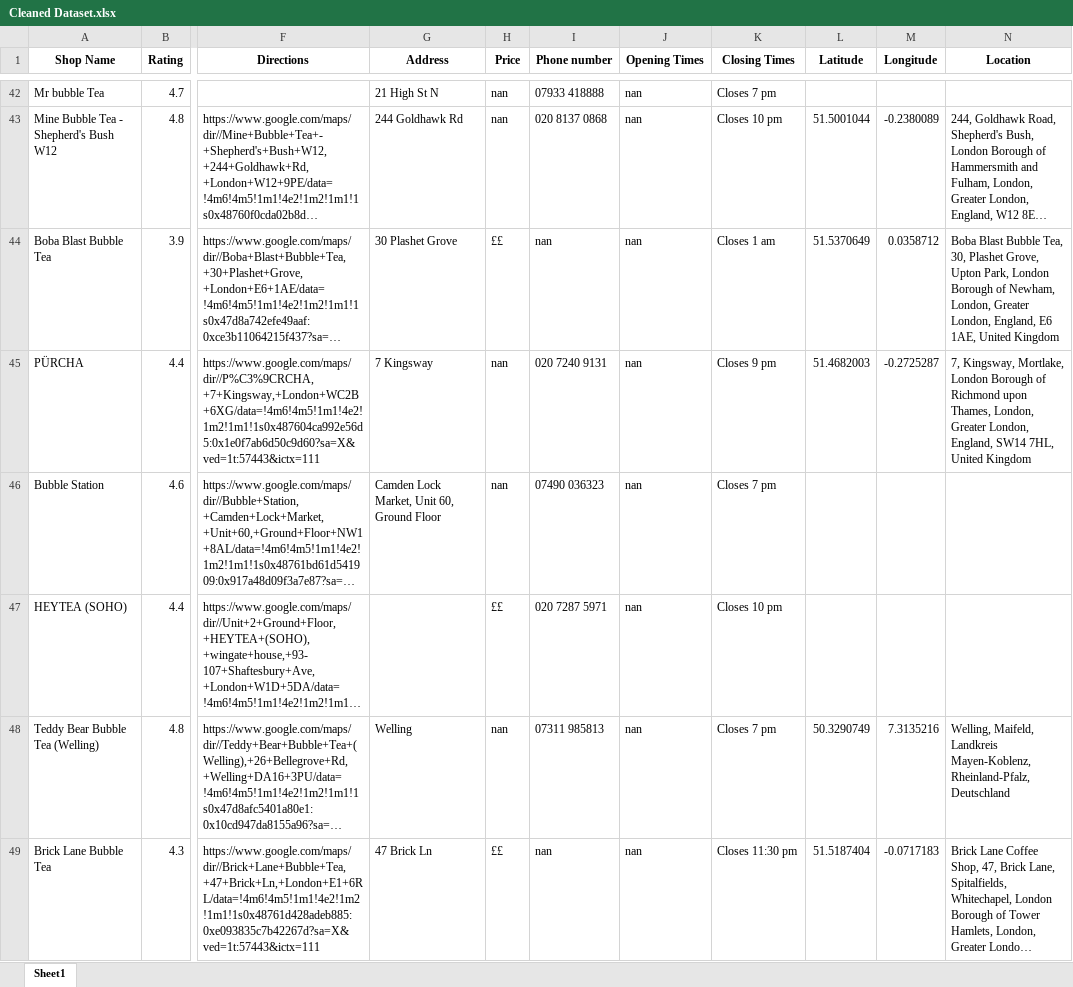
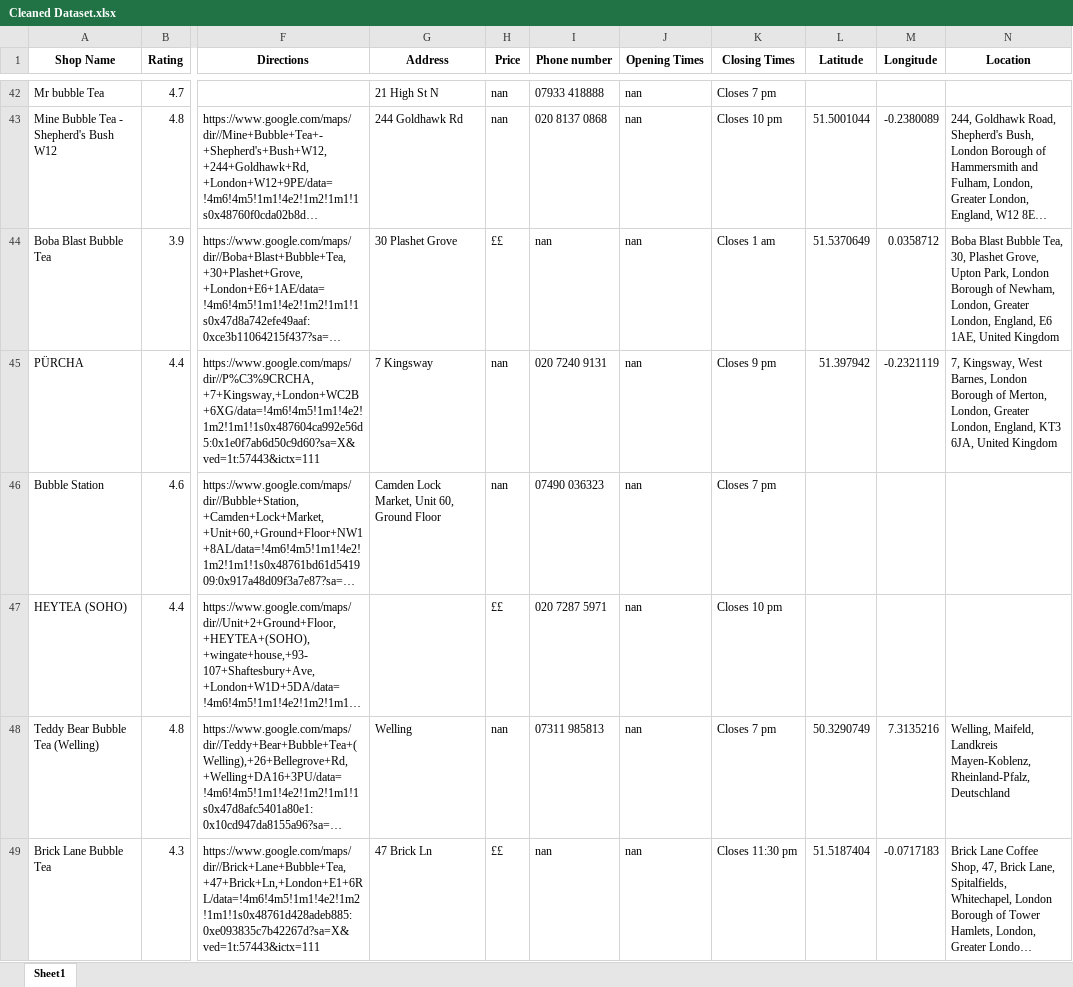
Before and after one commit to Lylimana/Bubble-Tea-Shop-Data-Manipulation, an Excel workbook: Cleaned Dataset.xlsx, sheet Sheet1, drawn as a sheet; only a part is shown, gaps mark what is left out; long unchanged cells end in …; values as stored, in another font and other column widths than the file's, no borders; the diff covers the shown part only; the diff names each change by its address in the sheet, - before the commit and + after, or states it on an @@ line.

```diff
--- a/Cleaned Dataset.xlsx (sheet Sheet1)
+++ b/Cleaned Dataset.xlsx (sheet Sheet1)
-L45 (Latitude): 51.4682003
+L45 (Latitude): 51.397942
-M45 (Longitude): -0.2725287
+M45 (Longitude): -0.2321119
-N45 (Location): 7, Kingsway, Mortlake, London Borough of Richmond upon Thames, London, Greater London, England, SW14 7HL, United Kingdom
+N45 (Location): 7, Kingsway, West Barnes, London Borough of Merton, London, Greater London, England, KT3 6JA, United Kingdom
```
Also changed, not shown: 41 edited cells elsewhere in this sheet, 1 other file.
